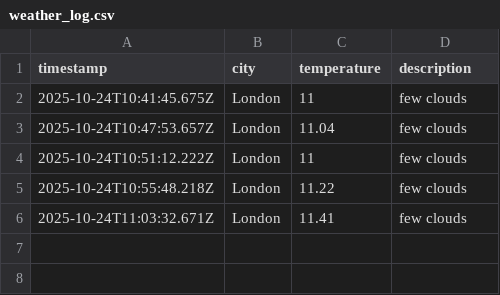
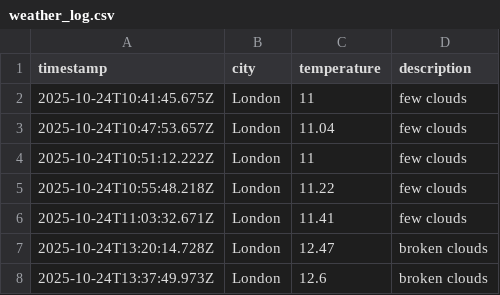
Before and after one commit to moniafavaro/dataops-javascript, a CSV file: data/weather_log.csv, drawn as a sheet; the diff names each change by its address in the sheet, - before the commit and + after, or states it on an @@ line.

```diff
--- a/data/weather_log.csv
+++ b/data/weather_log.csv
+row 7: 2025-10-24T13:20:14.728Z | London | 12.47 | broken clouds
+row 8: 2025-10-24T13:37:49.973Z | London | 12.6 | broken clouds
```
Also changed, not shown: 6 other files.
